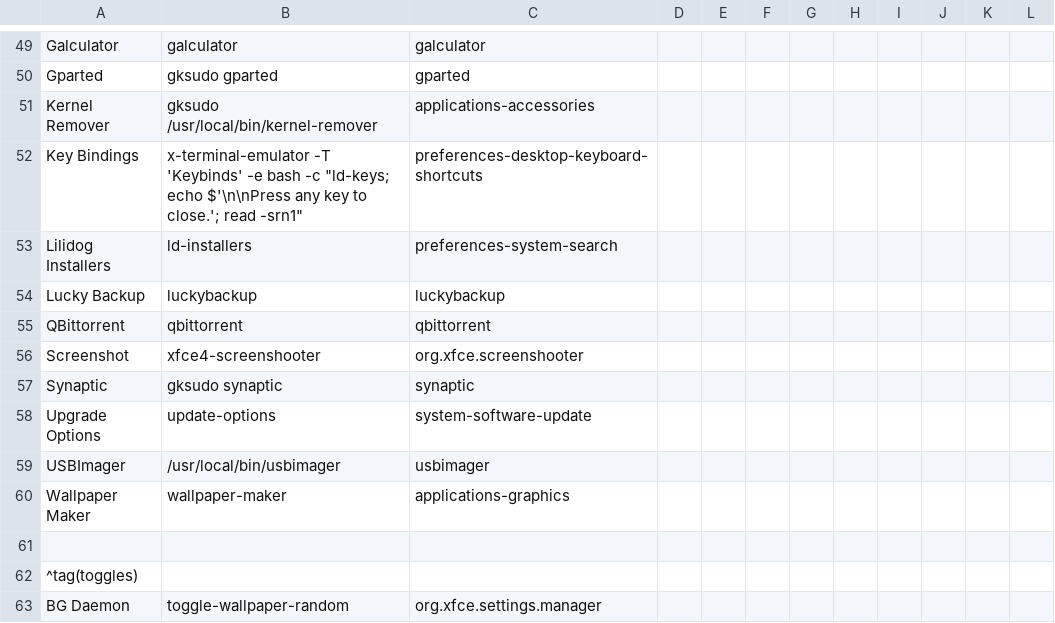
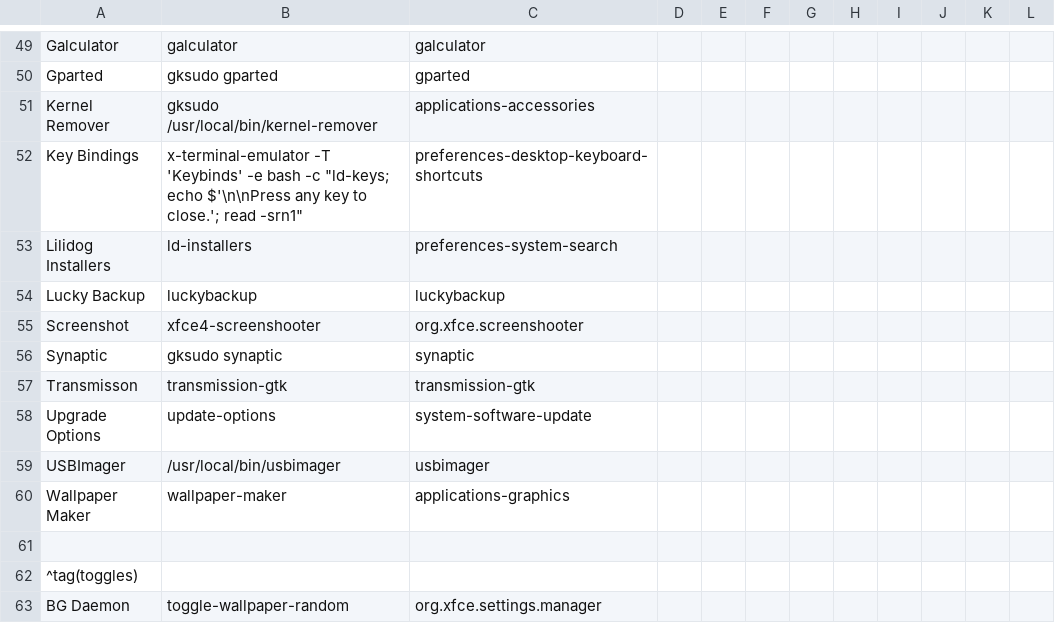
Before and after one commit to sleekmason/Lilidog-Trixie, a CSV file: config/includes.chroot_after_packages/etc/skel/.config/jgmenu/prepend.csv, drawn as a sheet; only a part is shown, gaps mark what is left out.

Commit message:
Added transmission and removed qbittorrent.

```diff
--- a/config/includes.chroot_after_packages/etc/skel/.config/jgmenu/prepend.csv
+++ b/config/includes.chroot_after_packages/etc/skel/.config/jgmenu/prepend.csv
@@ -54,5 +54,5 @@ Lilidog Installers, ld-installers,                    preferences-system-search
 Lucky Backup,       luckybackup,                      luckybackup
-QBittorrent,        qbittorrent,                      qbittorrent
 Screenshot,         xfce4-screenshooter,              org.xfce.screenshooter
 Synaptic,           gksudo synaptic,                  synaptic
+Transmisson,        transmission-gtk,                 transmission-gtk
 Upgrade Options,    update-options,                   system-software-update
```
Also changed, not shown: 1 other file.
